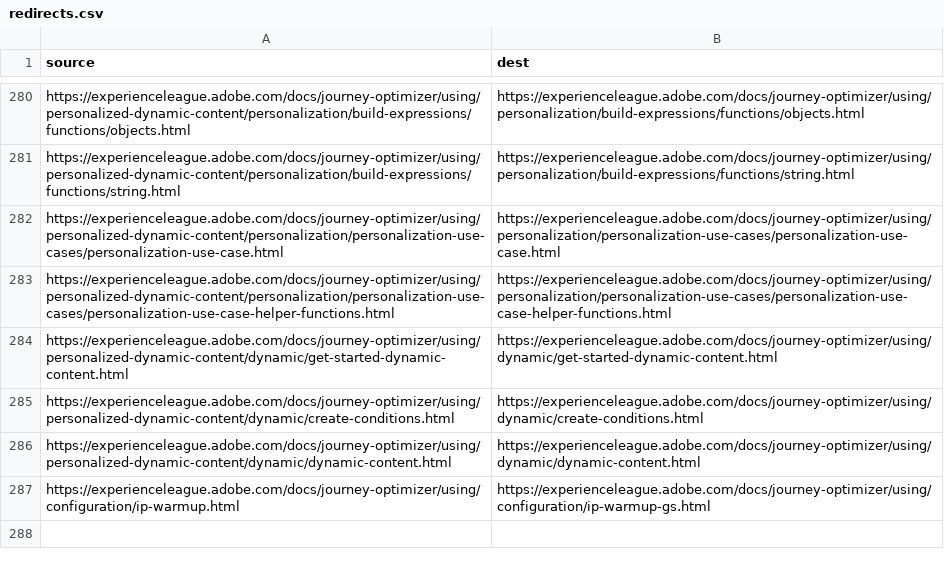
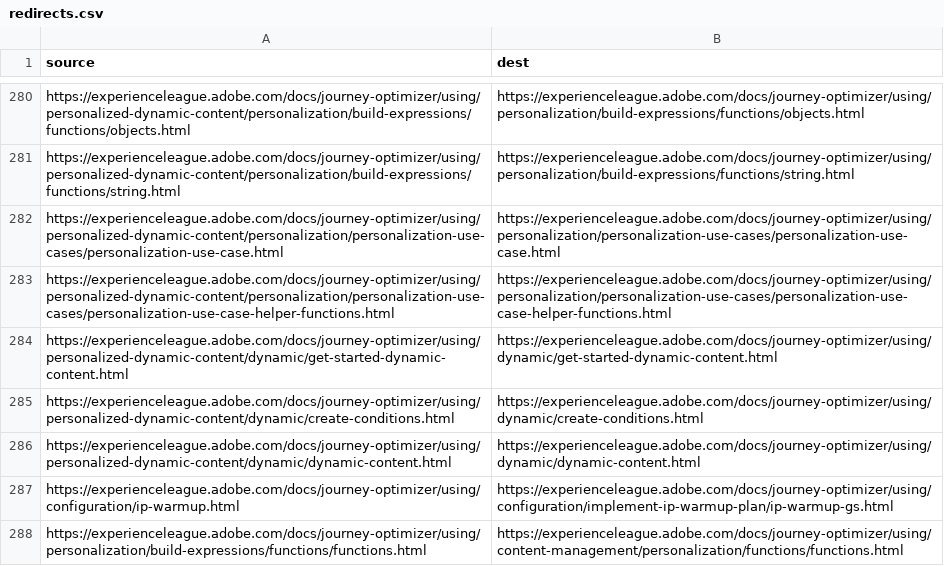
Before and after one commit to AdobeDocs/journey-optimizer.zh-Hans, a CSV file: redirects.csv, drawn as a sheet; only a part is shown, gaps mark what is left out.

Commit message:
Sync non localizable files for core commit f1083d8a6f515efba3e9b049919bfadc4c2de89d

```diff
--- a/redirects.csv
+++ b/redirects.csv
@@ -286,2 +286,3 @@ https://experienceleague.adobe.com/docs/journey-optimizer/using/personalized-dyn
 https://experienceleague.adobe.com/docs/journey-optimizer/using/personalized-dynamic-content/dynamic/dynamic-content.html,https://experienceleague.adobe.com/docs/journey-optimizer/using/dynamic/dynamic-content.html
-https://experienceleague.adobe.com/docs/journey-optimizer/using/configuration/ip-warmup.html,https://experienceleague.adobe.com/docs/journey-optimizer/using/configuration/ip-warmup-gs.html
+https://experienceleague.adobe.com/docs/journey-optimizer/using/configuration/ip-warmup.html,https://experienceleague.adobe.com/docs/journey-optimizer/using/configuration/implement-ip-warmup-plan/ip-warmup-gs.html
+https://experienceleague.adobe.com/docs/journey-optimizer/using/personalization/build-expressions/functions/functions.html,https://experienceleague.adobe.com/docs/journey-optimizer/using/content-management/personalization/functions/functions.html
```
